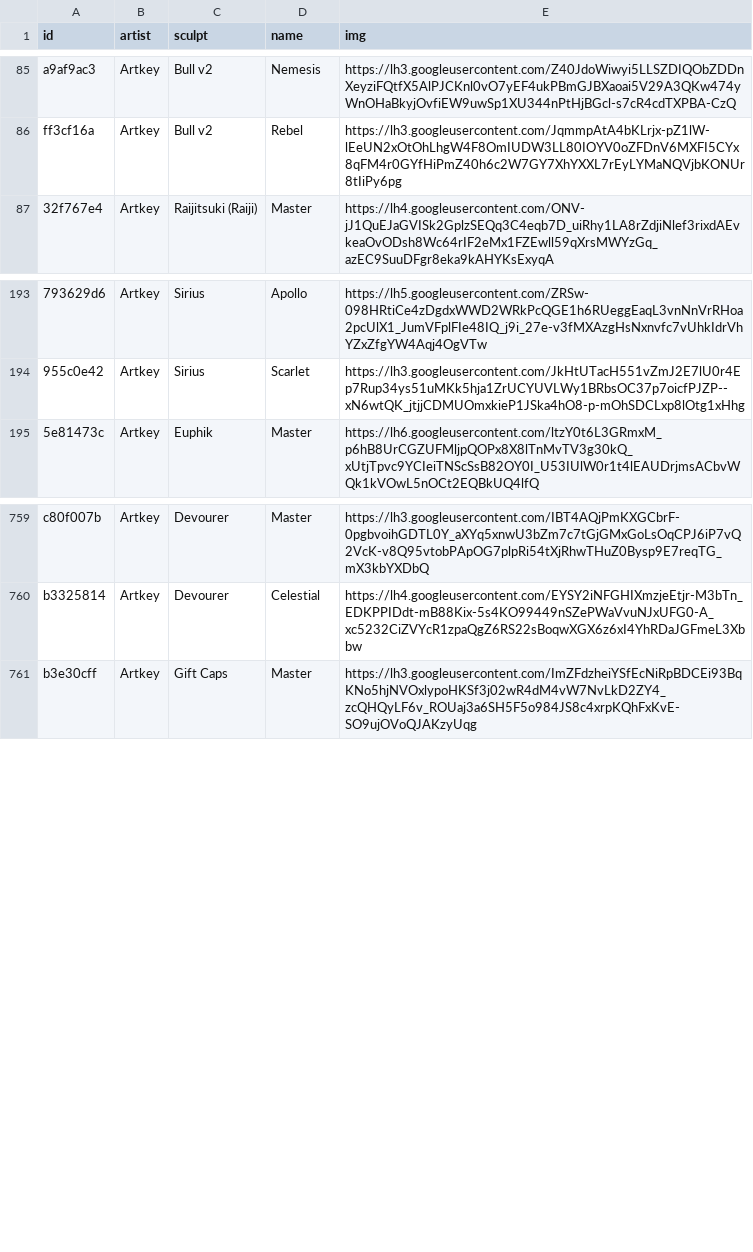
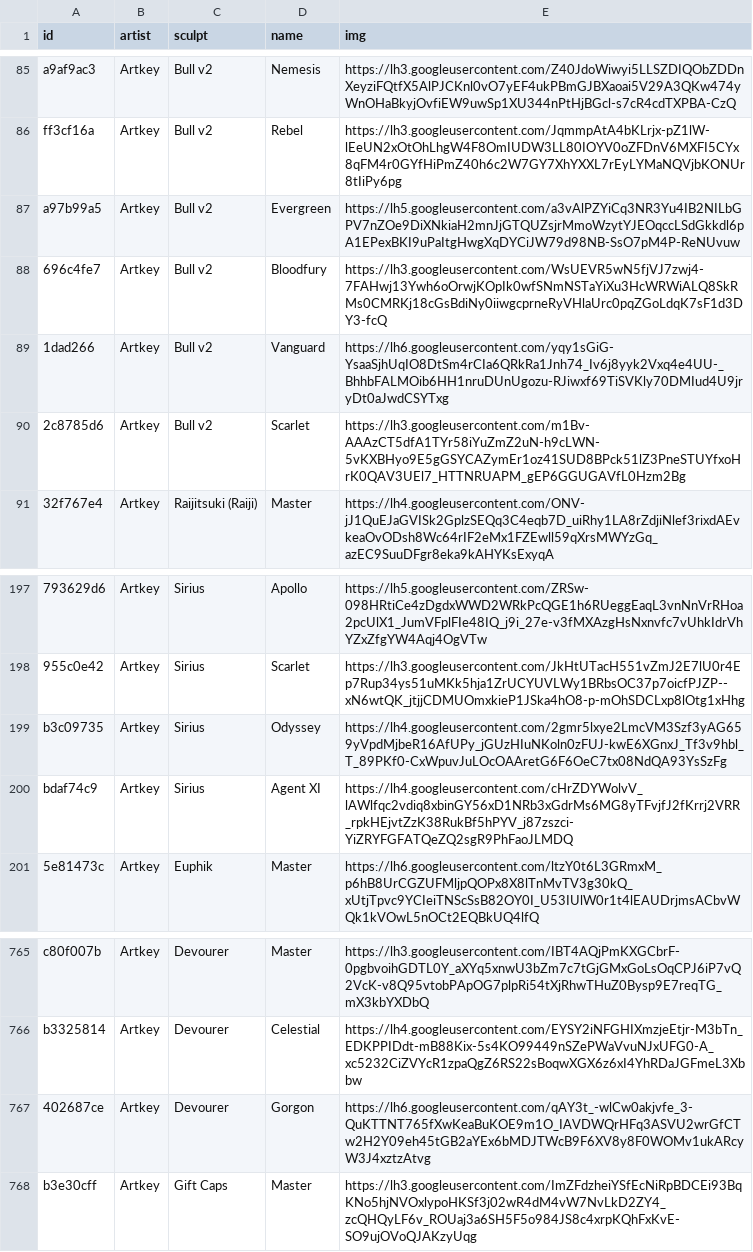
Before and after one commit to keycap-archivist/database, a CSV file: db/artkey.csv, drawn as a sheet; only a part is shown, gaps mark what is left out; the diff names each change by its address in the sheet, - before the commit and + after, or states it on an @@ line.

```diff
--- a/db/artkey.csv
+++ b/db/artkey.csv
+row 87: a97b99a5 | Artkey | Bull v2 | Evergreen | https://lh5.googleusercontent.com/a3vAlPZYiCq3NR3Yu4IB2NILbGPV7nZOe9DiXNkiaH2mnJjGTQUZsjrMmoWzytYJEOqccLSdGkkdl6pA1EPexBKI9uPaItgHwgXqDYCiJW79d98NB-SsO7pM4P-ReNUvuw
+row 88: 696c4fe7 | Artkey | Bull v2 | Bloodfury | https://lh3.googleusercontent.com/WsUEVR5wN5fjVJ7zwj4-7FAHwj13Ywh6oOrwjKOpIk0wfSNmNSTaYiXu3HcWRWiALQ8SkRMs0CMRKj18cGsBdiNy0iiwgcprneRyVHlaUrc0pqZGoLdqK7sF1d3DY3-fcQ
+row 89: 1dad266 | Artkey | Bull v2 | Vanguard | https://lh6.googleusercontent.com/yqy1sGiG-YsaaSjhUqIO8DtSm4rCIa6QRkRa1Jnh74_Iv6j8yyk2Vxq4e4UU-_BhhbFALMOib6HH1nruDUnUgozu-RJiwxf69TiSVKly70DMIud4U9jryDt0aJwdCSYTxg
+row 90: 2c8785d6 | Artkey | Bull v2 | Scarlet | https://lh3.googleusercontent.com/m1Bv-AAAzCT5dfA1TYr58iYuZmZ2uN-h9cLWN-5vKXBHyo9E5gGSYCAZymEr1oz41SUD8BPck51lZ3PneSTUYfxoHrK0QAV3UEl7_HTTNRUAPM_gEP6GGUGAVfL0Hzm2Bg
+row 199: b3c09735 | Artkey | Sirius | Odyssey | https://lh4.googleusercontent.com/2gmr5lxye2LmcVM3Szf3yAG659yVpdMjbeR16AfUPy_jGUzHIuNKoln0zFUJ-kwE6XGnxJ_Tf3v9hbl_T_89PKf0-CxWpuvJuLOcOAAretG6F6OeC7tx08NdQA93YsSzFg
+row 200: bdaf74c9 | Artkey | Sirius | Agent XI | https://lh4.googleusercontent.com/cHrZDYWolvV_lAWlfqc2vdiq8xbinGY56xD1NRb3xGdrMs6MG8yTFvjfJ2fKrrj2VRR_rpkHEjvtZzK38RukBf5hPYV_j87zszci-YiZRYFGFATQeZQ2sgR9PhFaoJLMDQ
+row 767: 402687ce | Artkey | Devourer | Gorgon | https://lh6.googleusercontent.com/qAY3t_-wlCw0akjvfe_3-QuKTTNT765fXwKeaBuKOE9m1O_IAVDWQrHFq3ASVU2wrGfCTw2H2Y09eh45tGB2aYEx6bMDJTWcB9F6XV8y8F0WOMv1ukARcyW3J4xztzAtvg
```
Also changed, not shown: 3 other files.
